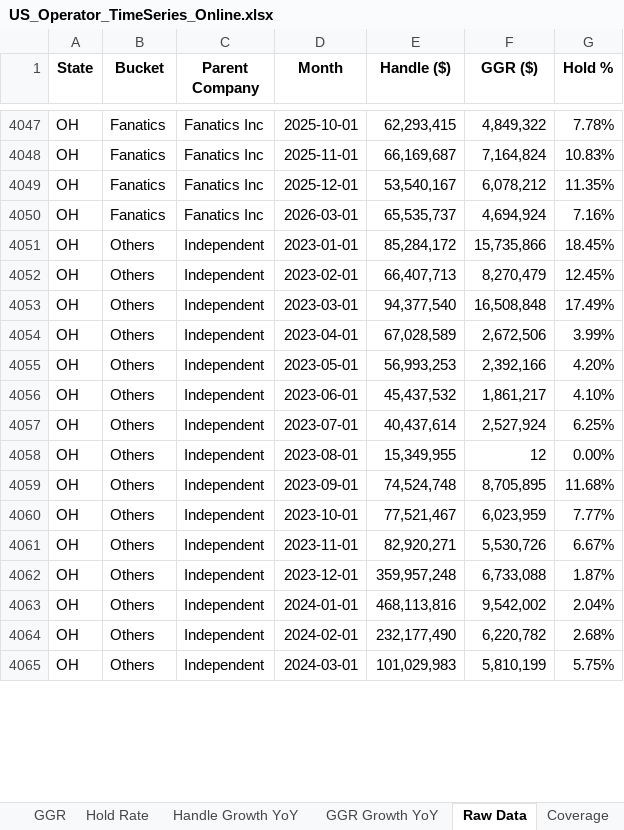
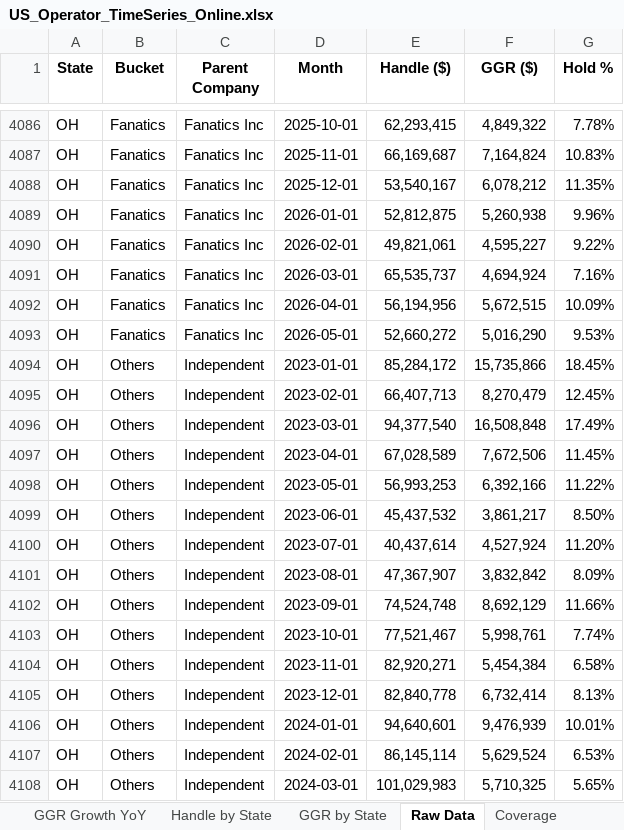
Before and after one commit to nosherzapoo/misc_data, an Excel workbook: US_Operator_TimeSeries_Online.xlsx, sheet Raw Data, drawn as a sheet; only a part is shown, gaps mark what is left out; values as stored, in another font and other column widths than the file's, no borders; addresses are those after the commit; the diff covers the shown part only; the diff names each change by its address in the sheet, - before the commit and + after, or states it on an @@ line.

```diff
--- a/US_Operator_TimeSeries_Online.xlsx (sheet Raw Data)
+++ b/US_Operator_TimeSeries_Online.xlsx (sheet Raw Data)
+sheet tab: Handle by State
+sheet tab: GGR by State
+row 4089: OH | Fanatics | Fanatics Inc | 2026-01-01 | 52,812,875 | 5,260,938 | 9.96%
+row 4090: OH | Fanatics | Fanatics Inc | 2026-02-01 | 49,821,061 | 4,595,227 | 9.22%
+row 4092: OH | Fanatics | Fanatics Inc | 2026-04-01 | 56,194,956 | 5,672,515 | 10.09%
+row 4093: OH | Fanatics | Fanatics Inc | 2026-05-01 | 52,660,272 | 5,016,290 | 9.53%
-F4097 (GGR ($)): 2,672,506
+F4097 (GGR ($)): 7,672,506
-G4097 (Hold %): 3.99%
+G4097 (Hold %): 11.45%
-F4098 (GGR ($)): 2,392,166
+F4098 (GGR ($)): 6,392,166
-G4098 (Hold %): 4.20%
+G4098 (Hold %): 11.22%
-F4099 (GGR ($)): 1,861,217
+F4099 (GGR ($)): 3,861,217
-G4099 (Hold %): 4.10%
+G4099 (Hold %): 8.50%
-F4100 (GGR ($)): 2,527,924
+F4100 (GGR ($)): 4,527,924
-G4100 (Hold %): 6.25%
+G4100 (Hold %): 11.20%
-E4101 (Handle ($)): 15,349,955
+E4101 (Handle ($)): 47,367,907
-F4101 (GGR ($)): 12
+F4101 (GGR ($)): 3,832,842
-G4101 (Hold %): 0.00%
+G4101 (Hold %): 8.09%
-F4102 (GGR ($)): 8,705,895
+F4102 (GGR ($)): 8,692,129
-G4102 (Hold %): 11.68%
+G4102 (Hold %): 11.66%
-F4103 (GGR ($)): 6,023,959
+F4103 (GGR ($)): 5,998,761
-G4103 (Hold %): 7.77%
+G4103 (Hold %): 7.74%
-F4104 (GGR ($)): 5,530,726
+F4104 (GGR ($)): 5,454,384
-G4104 (Hold %): 6.67%
+G4104 (Hold %): 6.58%
-E4105 (Handle ($)): 359,957,248
+E4105 (Handle ($)): 82,840,778
-F4105 (GGR ($)): 6,733,088
+F4105 (GGR ($)): 6,732,414
-G4105 (Hold %): 1.87%
+G4105 (Hold %): 8.13%
-E4106 (Handle ($)): 468,113,816
+E4106 (Handle ($)): 94,640,601
-F4106 (GGR ($)): 9,542,002
+F4106 (GGR ($)): 9,476,939
-G4106 (Hold %): 2.04%
+G4106 (Hold %): 10.01%
-E4107 (Handle ($)): 232,177,490
+E4107 (Handle ($)): 86,145,114
-F4107 (GGR ($)): 6,220,782
+F4107 (GGR ($)): 5,629,524
-G4107 (Hold %): 2.68%
+G4107 (Hold %): 6.53%
-F4108 (GGR ($)): 5,810,199
+F4108 (GGR ($)): 5,710,325
-G4108 (Hold %): 5.75%
+G4108 (Hold %): 5.65%
```
Also changed, not shown: 42 added rows and 104 edited cells elsewhere in this sheet, sheet Coverage, sheet Methodology, other sheet tabs.
